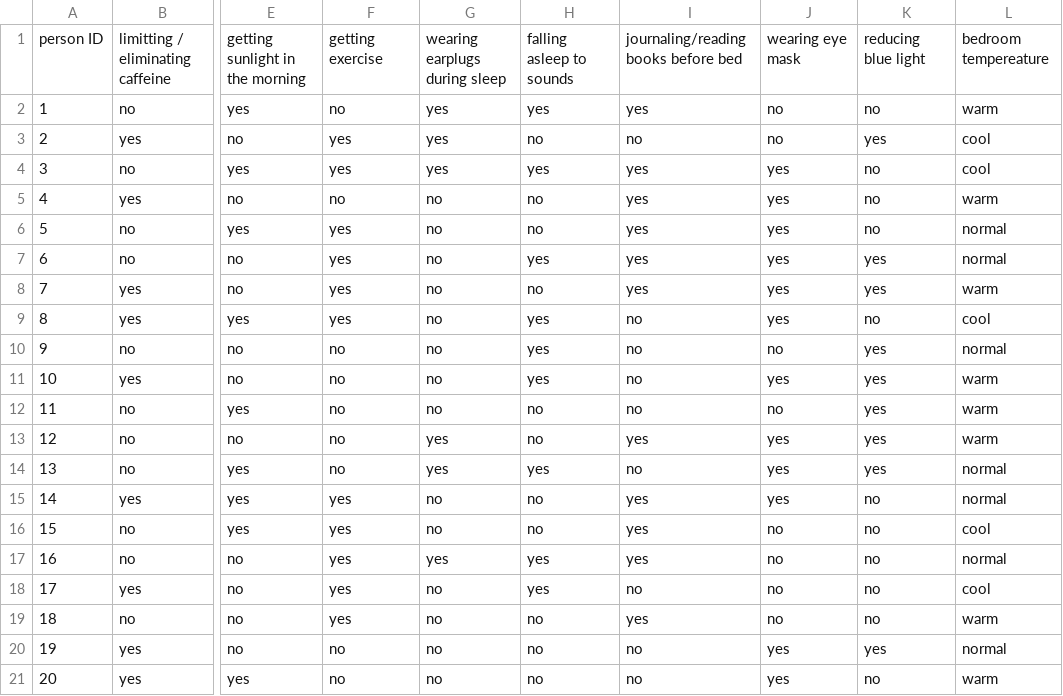
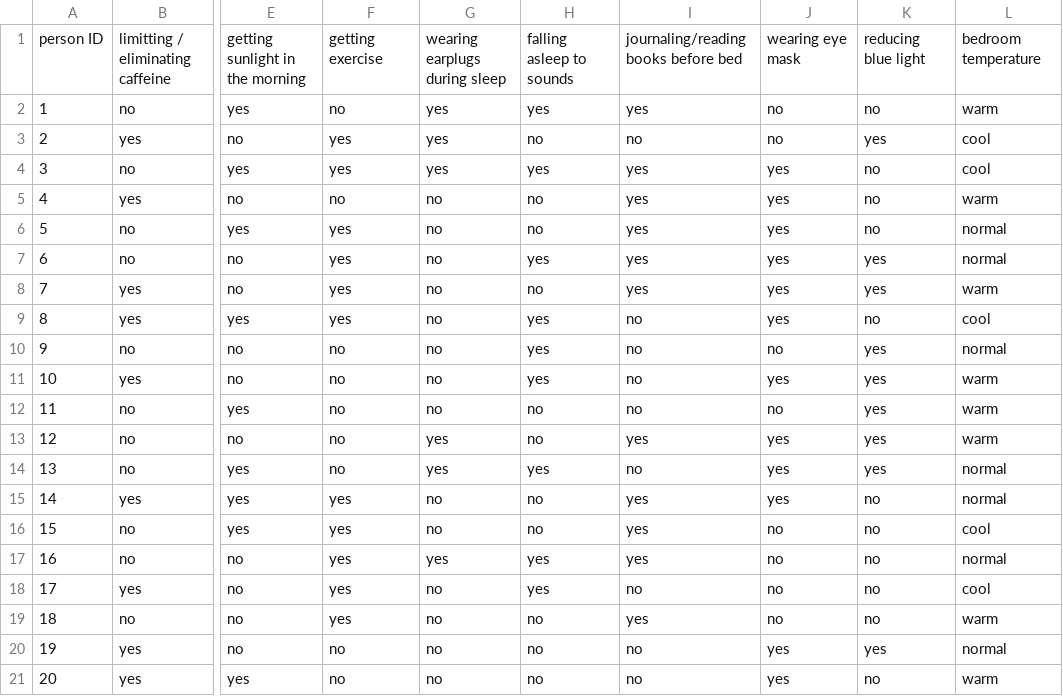
Before and after one commit to mvrck-dev/RestIQ, a CSV file: database/user_habits.csv, drawn as a sheet; only a part is shown, gaps mark what is left out; the diff names each change by its address in the sheet, - before the commit and + after, or states it on an @@ line.

Commit message:
modified:   database/physical_activity.csv modified:   database/profession_activity.csv 	modified:   database/user_habits.csv 	modified:   database_synthesis_and_collection.py

```diff
--- a/database/user_habits.csv
+++ b/database/user_habits.csv
-L1: bedroom tempereature
+L1: bedroom temperature
```
Also changed, not shown: database/physical_activity.csv, database/profession_activity.csv, 1 other file.
